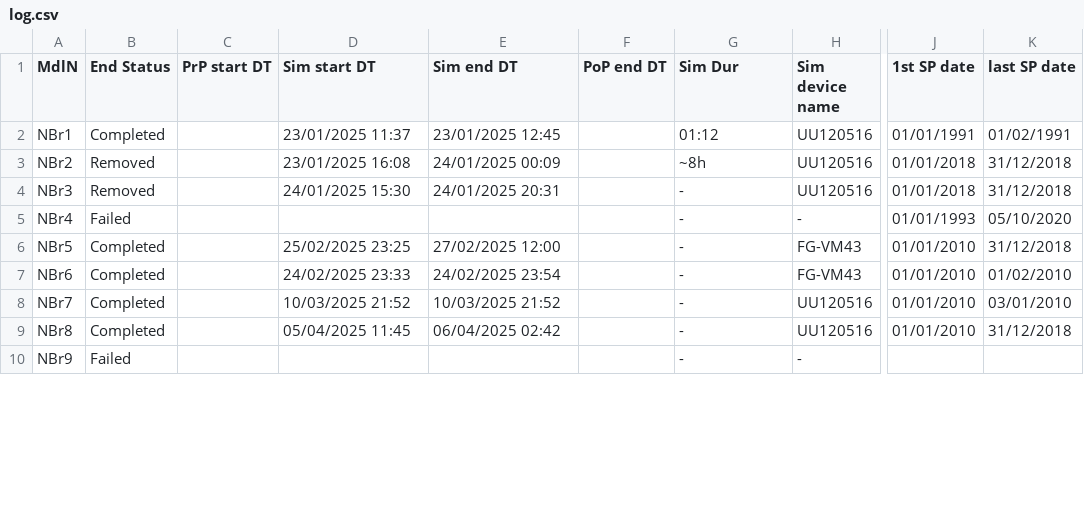
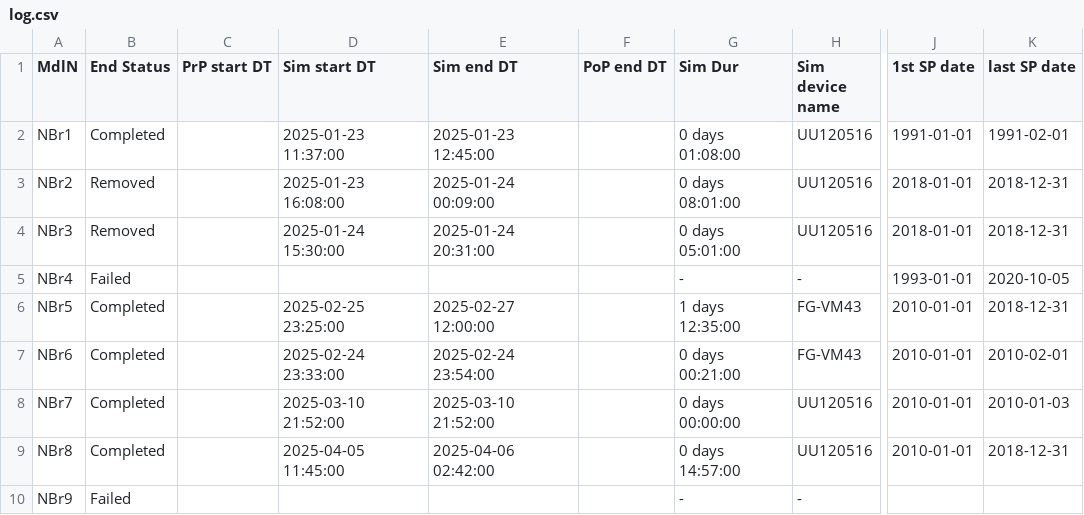
Before and after one commit to Ydrolog/WS_Mdl, a CSV file: Mng/log.csv, drawn as a sheet; only a part is shown, gaps mark what is left out; the diff covers the shown part only; the diff names each change by its address in the sheet, - before the commit and + after, or states it on an @@ line.

```diff
--- a/Mng/log.csv
+++ b/Mng/log.csv
-D2 (Sim start DT): 23/01/2025 11:37
+D2 (Sim start DT): 2025-01-23 11:37:00
-E2 (Sim end DT): 23/01/2025 12:45
+E2 (Sim end DT): 2025-01-23 12:45:00
-G2 (Sim Dur): 01:12
+G2 (Sim Dur): 0 days 01:08:00
-J2 (1st SP date): 01/01/1991
+J2 (1st SP date): 1991-01-01
-K2 (last SP date): 01/02/1991
+K2 (last SP date): 1991-02-01
-D3 (Sim start DT): 23/01/2025 16:08
+D3 (Sim start DT): 2025-01-23 16:08:00
-E3 (Sim end DT): 24/01/2025 00:09
+E3 (Sim end DT): 2025-01-24 00:09:00
-G3 (Sim Dur): ~8h
+G3 (Sim Dur): 0 days 08:01:00
-J3:J4 (1st SP date): 01/01/2018
+J3:J4 (1st SP date): 2018-01-01
-K3:K4 (last SP date): 31/12/2018
+K3:K4 (last SP date): 2018-12-31
-D4 (Sim start DT): 24/01/2025 15:30
+D4 (Sim start DT): 2025-01-24 15:30:00
-E4 (Sim end DT): 24/01/2025 20:31
+E4 (Sim end DT): 2025-01-24 20:31:00
-G4 (Sim Dur): -
+G4 (Sim Dur): 0 days 05:01:00
-J5 (1st SP date): 01/01/1993
+J5 (1st SP date): 1993-01-01
-K5 (last SP date): 05/10/2020
+K5 (last SP date): 2020-10-05
-D6 (Sim start DT): 25/02/2025 23:25
+D6 (Sim start DT): 2025-02-25 23:25:00
-E6 (Sim end DT): 27/02/2025 12:00
+E6 (Sim end DT): 2025-02-27 12:00:00
-G6 (Sim Dur): -
+G6 (Sim Dur): 1 days 12:35:00
-J6:J9 (1st SP date): 01/01/2010
+J6:J9 (1st SP date): 2010-01-01
-K6 (last SP date): 31/12/2018
+K6 (last SP date): 2018-12-31
-D7 (Sim start DT): 24/02/2025 23:33
+D7 (Sim start DT): 2025-02-24 23:33:00
-E7 (Sim end DT): 24/02/2025 23:54
+E7 (Sim end DT): 2025-02-24 23:54:00
-G7 (Sim Dur): -
+G7 (Sim Dur): 0 days 00:21:00
-K7 (last SP date): 01/02/2010
+K7 (last SP date): 2010-02-01
-D8 (Sim start DT): 10/03/2025 21:52
+D8 (Sim start DT): 2025-03-10 21:52:00
-E8 (Sim end DT): 10/03/2025 21:52
+E8 (Sim end DT): 2025-03-10 21:52:00
-G8 (Sim Dur): -
+G8 (Sim Dur): 0 days 00:00:00
-K8 (last SP date): 03/01/2010
+K8 (last SP date): 2010-01-03
-D9 (Sim start DT): 05/04/2025 11:45
+D9 (Sim start DT): 2025-04-05 11:45:00
-E9 (Sim end DT): 06/04/2025 02:42
+E9 (Sim end DT): 2025-04-06 02:42:00
-G9 (Sim Dur): -
+G9 (Sim Dur): 0 days 14:57:00
-K9 (last SP date): 31/12/2018
+K9 (last SP date): 2018-12-31
```
Also changed, not shown: 21 edited cells elsewhere in this file, 12 other files.
